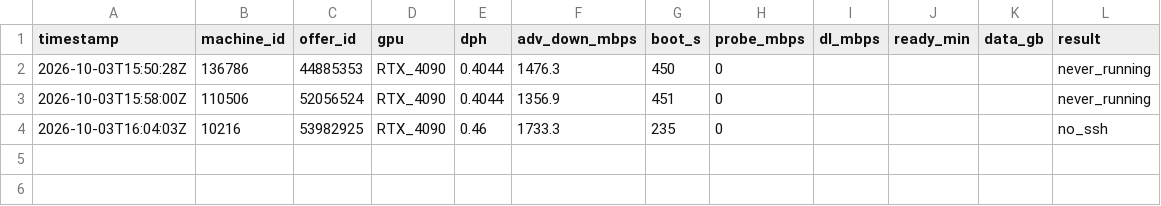
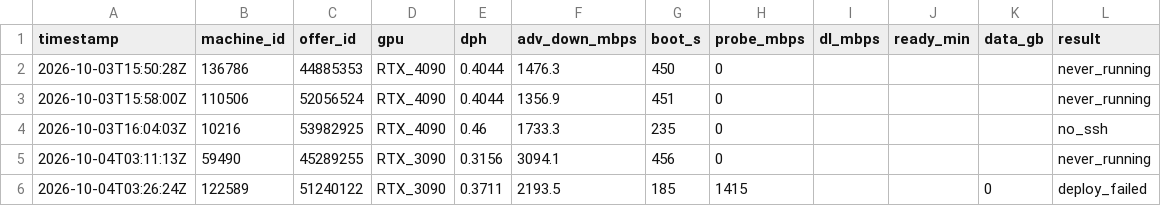
Before and after one commit to prafullkherde/gpu-deploy-run, a CSV file: ltx2-video-gpu/attempts.csv, drawn as a sheet.

```diff
--- a/ltx2-video-gpu/attempts.csv
+++ b/ltx2-video-gpu/attempts.csv
@@ -4 +4,3 @@ timestamp,machine_id,offer_id,gpu,dph,adv_down_mbps,boot_s,probe_mbps,dl_mbps,re
 2026-10-03T16:04:03Z,10216,53982925,RTX_4090,0.46,1733.3,235,0,,,,no_ssh
+2026-10-04T03:11:13Z,59490,45289255,RTX_3090,0.3156,3094.1,456,0,,,,never_running
+2026-10-04T03:26:24Z,122589,51240122,RTX_3090,0.3711,2193.5,185,1415,,,0,deploy_failed
```
